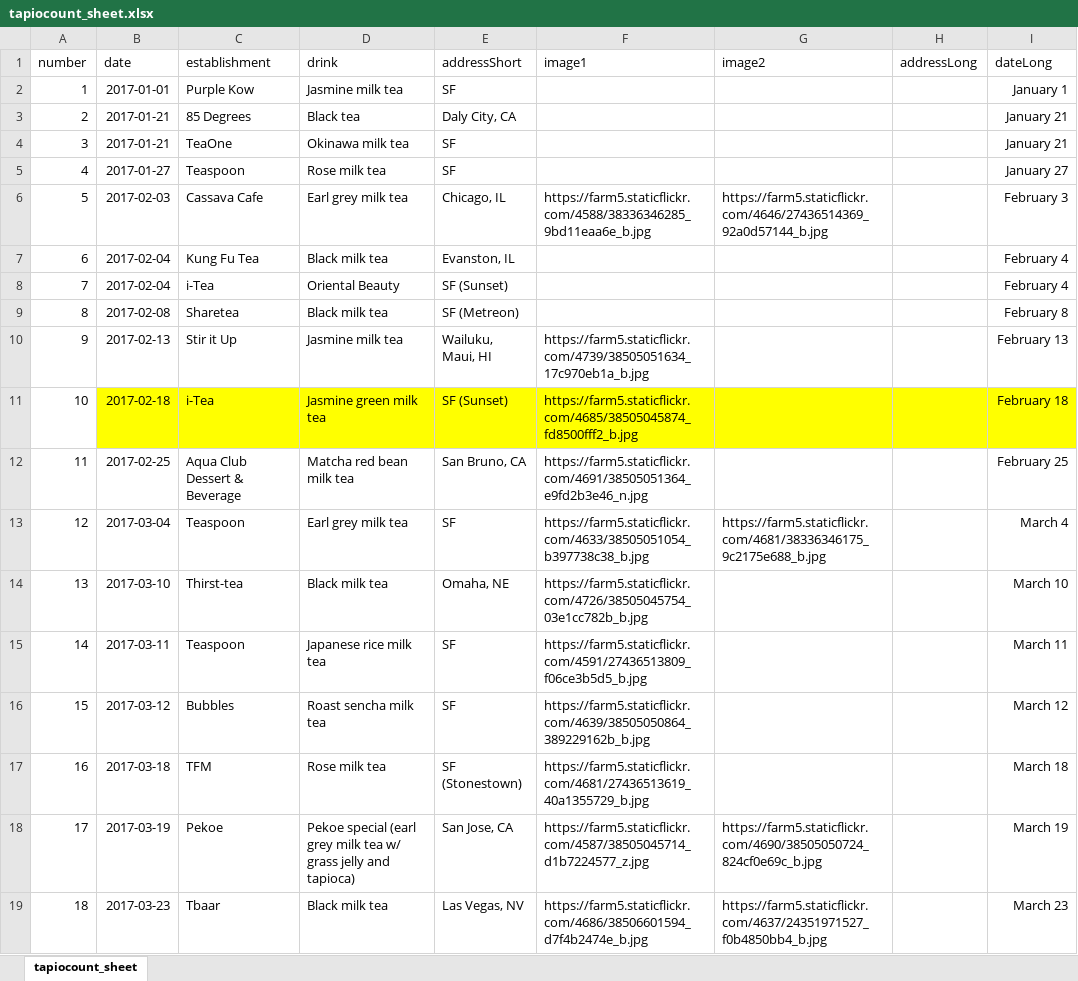
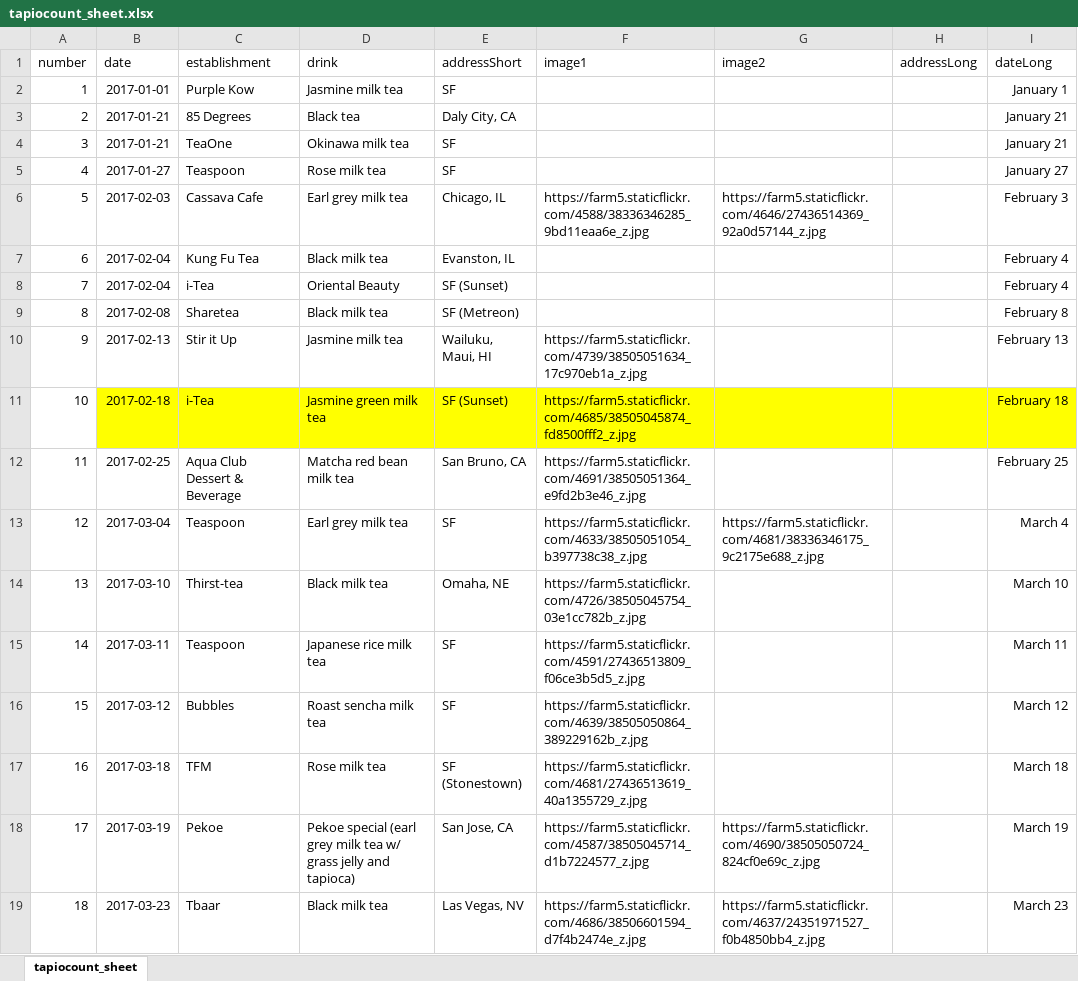
Before and after one commit to heyplayagee/heyplayagee.github.io, an Excel workbook: posts/tapiocount_sheet.xlsx, sheet tapiocount_sheet, drawn as a sheet; only a part is shown; values as stored, in another font and other column widths than the file's, no borders; the diff covers the shown part only; the diff names each change by its address in the sheet, - before the commit and + after, or states it on an @@ line.

Commit message:
Updated dates and sizes of flickr images

```diff
--- a/posts/tapiocount_sheet.xlsx (sheet tapiocount_sheet)
+++ b/posts/tapiocount_sheet.xlsx (sheet tapiocount_sheet)
-F6 (image1): https://farm5.staticflickr.com/4588/38336346285_9bd11eaa6e_b.jpg
+F6 (image1): https://farm5.staticflickr.com/4588/38336346285_9bd11eaa6e_z.jpg
-G6 (image2): https://farm5.staticflickr.com/4646/27436514369_92a0d57144_b.jpg
+G6 (image2): https://farm5.staticflickr.com/4646/27436514369_92a0d57144_z.jpg
-F10 (image1): https://farm5.staticflickr.com/4739/38505051634_17c970eb1a_b.jpg
+F10 (image1): https://farm5.staticflickr.com/4739/38505051634_17c970eb1a_z.jpg
-F11 (image1): https://farm5.staticflickr.com/4685/38505045874_fd8500fff2_b.jpg
+F11 (image1): https://farm5.staticflickr.com/4685/38505045874_fd8500fff2_z.jpg
-F12 (image1): https://farm5.staticflickr.com/4691/38505051364_e9fd2b3e46_n.jpg
+F12 (image1): https://farm5.staticflickr.com/4691/38505051364_e9fd2b3e46_z.jpg
-F13 (image1): https://farm5.staticflickr.com/4633/38505051054_b397738c38_b.jpg
+F13 (image1): https://farm5.staticflickr.com/4633/38505051054_b397738c38_z.jpg
-G13 (image2): https://farm5.staticflickr.com/4681/38336346175_9c2175e688_b.jpg
+G13 (image2): https://farm5.staticflickr.com/4681/38336346175_9c2175e688_z.jpg
-F14 (image1): https://farm5.staticflickr.com/4726/38505045754_03e1cc782b_b.jpg
+F14 (image1): https://farm5.staticflickr.com/4726/38505045754_03e1cc782b_z.jpg
-F15 (image1): https://farm5.staticflickr.com/4591/27436513809_f06ce3b5d5_b.jpg
+F15 (image1): https://farm5.staticflickr.com/4591/27436513809_f06ce3b5d5_z.jpg
-F16 (image1): https://farm5.staticflickr.com/4639/38505050864_389229162b_b.jpg
+F16 (image1): https://farm5.staticflickr.com/4639/38505050864_389229162b_z.jpg
-F17 (image1): https://farm5.staticflickr.com/4681/27436513619_40a1355729_b.jpg
+F17 (image1): https://farm5.staticflickr.com/4681/27436513619_40a1355729_z.jpg
-G18 (image2): https://farm5.staticflickr.com/4690/38505050724_824cf0e69c_b.jpg
+G18 (image2): https://farm5.staticflickr.com/4690/38505050724_824cf0e69c_z.jpg
-F19 (image1): https://farm5.staticflickr.com/4686/38506601594_d7f4b2474e_b.jpg
+F19 (image1): https://farm5.staticflickr.com/4686/38506601594_d7f4b2474e_z.jpg
-G19 (image2): https://farm5.staticflickr.com/4637/24351971527_f0b4850bb4_b.jpg
+G19 (image2): https://farm5.staticflickr.com/4637/24351971527_f0b4850bb4_z.jpg
```
Also changed, not shown: 50 edited cells elsewhere in this sheet, 2 other files.
